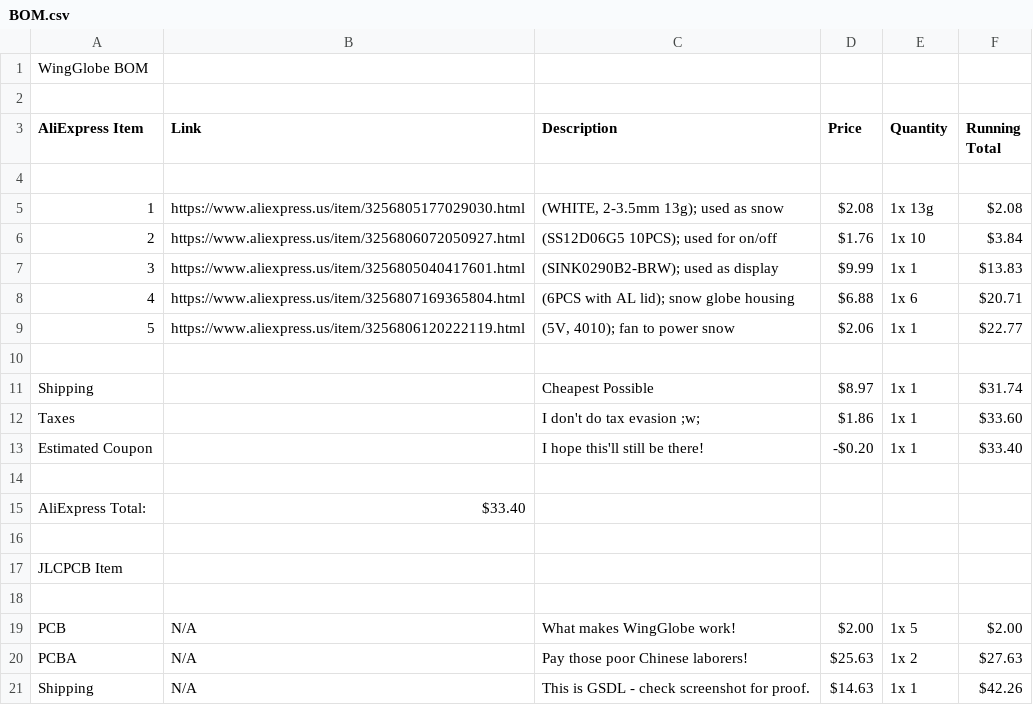
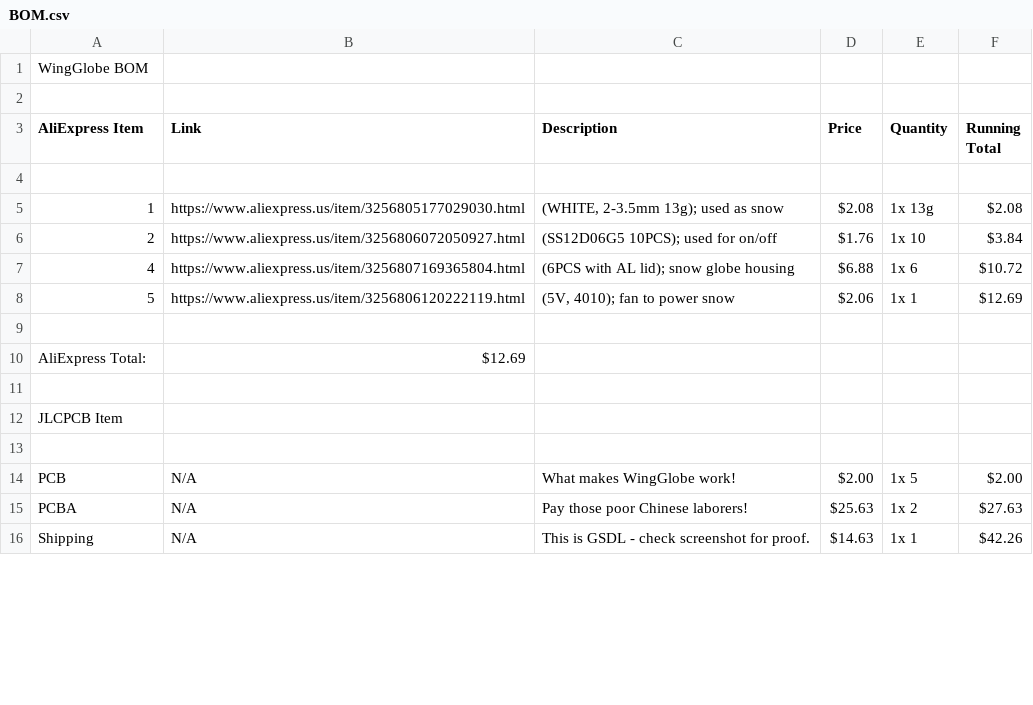
Before and after one commit to newtontriumphant/wingglobe, a CSV file: BOM.csv, drawn as a sheet; only a part is shown; the diff covers the shown part only.

Commit message:
Fixed BOM.csv
Updated BOM with new item prices and totals.

```diff
--- a/BOM.csv
+++ b/BOM.csv
@@ -6,11 +6,6 @@ AliExpress Item,Link,Description,Price,Quantity,Running Total
 2,https://www.aliexpress.us/item/3256806072050927.html,(SS12D06G5 10PCS); used for on/off,$1.76,1x 10,$3.84
-3,https://www.aliexpress.us/item/3256805040417601.html,(SINK0290B2-BRW); used as display,$9.99,1x 1,$13.83
-4,https://www.aliexpress.us/item/3256807169365804.html,(6PCS with AL lid); snow globe housing,$6.88,1x 6,$20.71
-5,https://www.aliexpress.us/item/3256806120222119.html,"(5V, 4010); fan to power snow",$2.06,1x 1,$22.77
+4,https://www.aliexpress.us/item/3256807169365804.html,(6PCS with AL lid); snow globe housing,$6.88,1x 6,$10.72
+5,https://www.aliexpress.us/item/3256806120222119.html,"(5V, 4010); fan to power snow",$2.06,1x 1,$12.69
 ,,,,,
-Shipping,,Cheapest Possible,$8.97,1x 1,$31.74
-Taxes,,I don't do tax evasion ;w;,$1.86,1x 1,$33.60
-Estimated Coupon,,I hope this'll still be there!,-$0.20,1x 1,$33.40
-,,,,,
-AliExpress Total:,$33.40,,,,
+AliExpress Total:,$12.69,,,,
 ,,,,,
```
Also changed, not shown: 1 added row, 4 removed rows and 6 edited cells elsewhere in this file.
